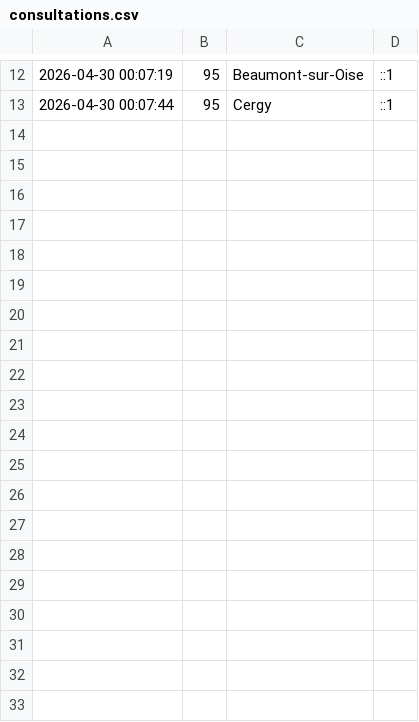
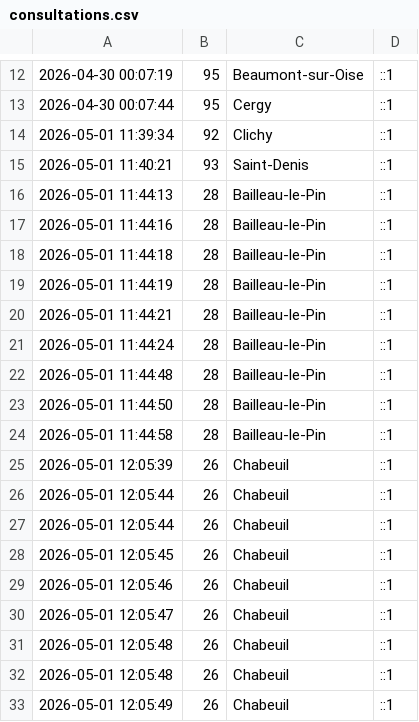
Before and after one commit to Parthipan05/projetWeb, a CSV file: data/consultations.csv, drawn as a sheet; only a part is shown, gaps mark what is left out.

```diff
--- a/data/consultations.csv
+++ b/data/consultations.csv
@@ -13 +13,21 @@
 "2026-04-30 00:07:44",95,"Cergy",::1
+"2026-05-01 11:39:34",92,"Clichy",::1
+"2026-05-01 11:40:21",93,"Saint-Denis",::1
+"2026-05-01 11:44:13",28,"Bailleau-le-Pin",::1
+"2026-05-01 11:44:16",28,"Bailleau-le-Pin",::1
+"2026-05-01 11:44:18",28,"Bailleau-le-Pin",::1
+"2026-05-01 11:44:19",28,"Bailleau-le-Pin",::1
+"2026-05-01 11:44:21",28,"Bailleau-le-Pin",::1
+"2026-05-01 11:44:24",28,"Bailleau-le-Pin",::1
+"2026-05-01 11:44:48",28,"Bailleau-le-Pin",::1
+"2026-05-01 11:44:50",28,"Bailleau-le-Pin",::1
+"2026-05-01 11:44:58",28,"Bailleau-le-Pin",::1
+"2026-05-01 12:05:39",26,"Chabeuil",::1
+"2026-05-01 12:05:44",26,"Chabeuil",::1
+"2026-05-01 12:05:44",26,"Chabeuil",::1
+"2026-05-01 12:05:45",26,"Chabeuil",::1
+"2026-05-01 12:05:46",26,"Chabeuil",::1
+"2026-05-01 12:05:47",26,"Chabeuil",::1
+"2026-05-01 12:05:48",26,"Chabeuil",::1
+"2026-05-01 12:05:48",26,"Chabeuil",::1
+"2026-05-01 12:05:49",26,"Chabeuil",::1
```
Also changed, not shown: 12 other files.
